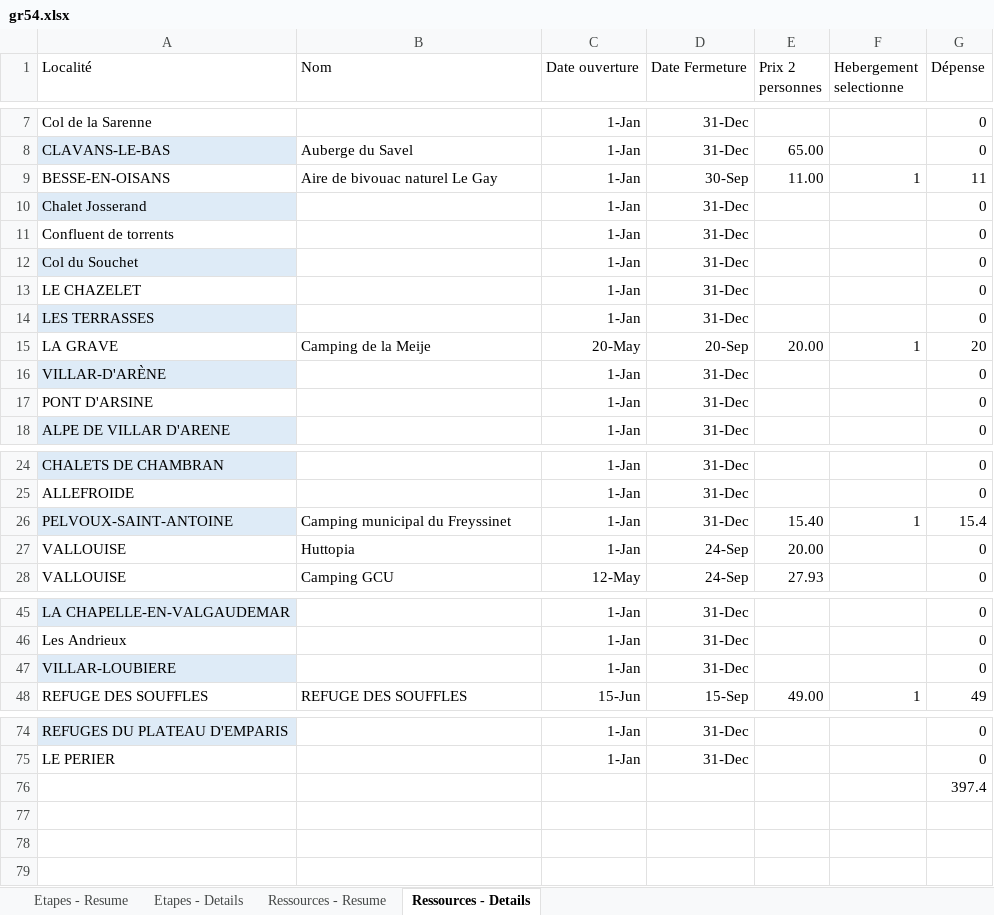
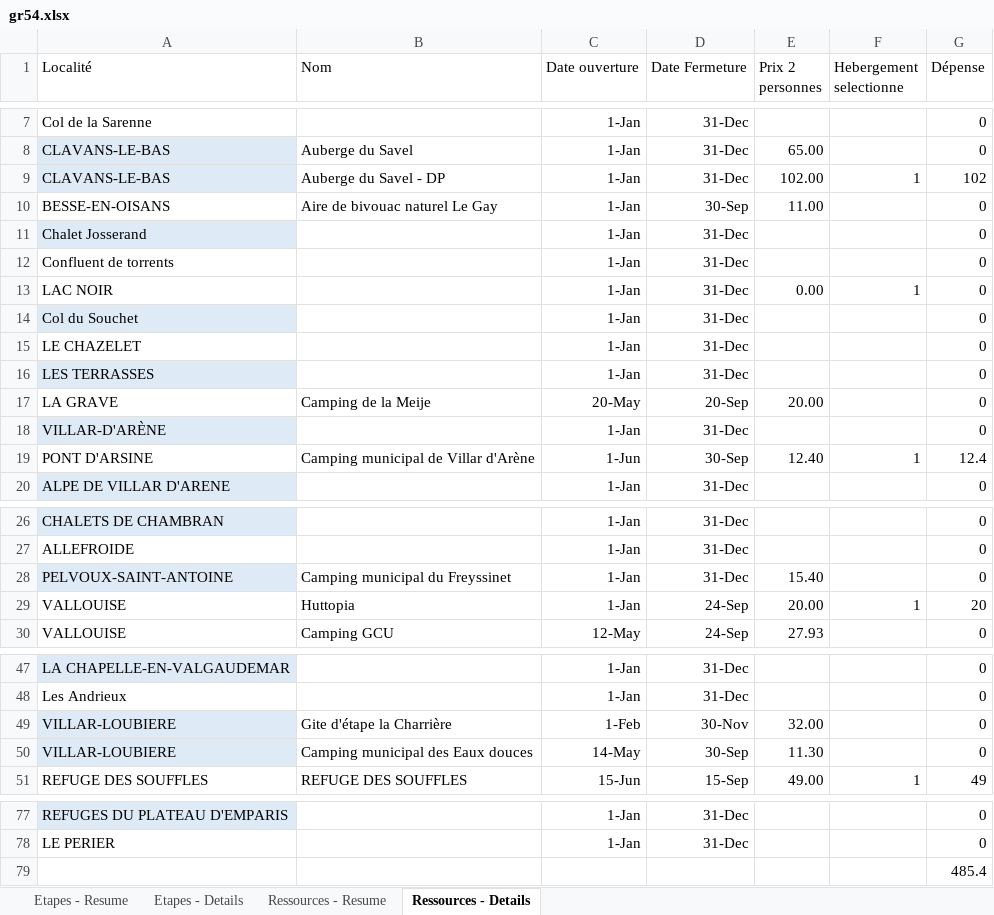
Before and after one commit to TinyToons/ecrins, an Excel workbook: gr54.xlsx, sheet Ressources - Details, drawn as a sheet; only a part is shown, gaps mark what is left out; values as stored, in another font and other column widths than the file's, no borders; table styles not drawn; removed rows and columns are numbered as before the commit, all else as after; the diff names each change by its address in the sheet, - before the commit and + after, or states it on an @@ line.

```diff
--- a/gr54.xlsx (sheet Ressources - Details)
+++ b/gr54.xlsx (sheet Ressources - Details)
+row 9: CLAVANS-LE-BAS | Auberge du Savel - DP | 1-Jan | 31-Dec | 102.00 | 1 | 102
-F10 (Hebergement selectionne): 1
+F10 (Hebergement selectionne): (empty)
-G10 (Dépense): 11
+G10 (Dépense): 0
+row 13: LAC NOIR |  | 1-Jan | 31-Dec | 0.00 | 1 | 0
-F17 (Hebergement selectionne): 1
+F17 (Hebergement selectionne): (empty)
-G17 (Dépense): 20
+G17 (Dépense): 0
-row 17: PONT D'ARSINE |  | 1-Jan | 31-Dec |  |  | 0
+row 19: PONT D'ARSINE | Camping municipal de Villar d'Arène | 1-Jun | 30-Sep | 12.40 | 1 | 12.4
-F28 (Hebergement selectionne): 1
+F28 (Hebergement selectionne): (empty)
-G28 (Dépense): 15.4
+G28 (Dépense): 0
-F29 (Hebergement selectionne): (empty)
+F29 (Hebergement selectionne): 1
-G29 (Dépense): 0
+G29 (Dépense): 20
+row 49: VILLAR-LOUBIERE | Gite d'étape la Charrière | 1-Feb | 30-Nov | 32.00 |  | 0
-B50 (Nom): (empty)
+B50 (Nom): Camping municipal des Eaux douces
-C50 (Date ouverture): 1-Jan
+C50 (Date ouverture): 14-May
-D50 (Date Fermeture): 31-Dec
+D50 (Date Fermeture): 30-Sep
-E50 (Prix 2 personnes): (empty)
+E50 (Prix 2 personnes): 11.30
-G79 (Dépense): 397.4
+G79 (Dépense): 485.4
```
Also changed, not shown: sheet Etapes - Details, sheet Etapes - Resume, sheet Ressources - Resume, formulas that keep their value.
